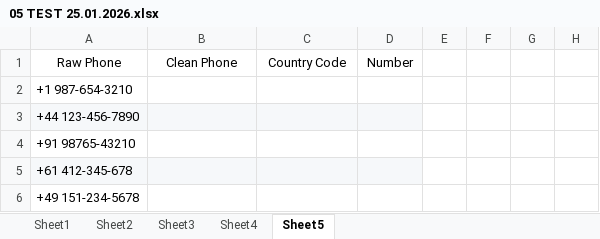
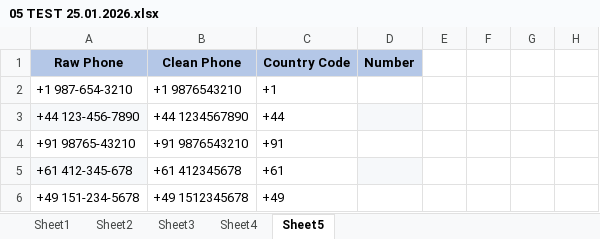
Before and after one commit to Hetvi-DA/Data-Analytics, an Excel workbook: PRACTICAL TASKS/05 TEST 25.01.2026.xlsx, sheet Sheet5, drawn as a sheet; only a part is shown; values as stored, in another font and other column widths than the file's, no borders; the diff names each change by its address in the sheet, - before the commit and + after, or states it on an @@ line.

```diff
--- a/PRACTICAL TASKS/05 TEST 25.01.2026.xlsx (sheet Sheet5)
+++ b/PRACTICAL TASKS/05 TEST 25.01.2026.xlsx (sheet Sheet5)
@@ A1:D1 fill: none → #B4C7E7, bold: off → on @@
-B2 (Clean Phone): (empty)
+B2 (Clean Phone): +1 9876543210
-C2 (Country Code): (empty)
+C2 (Country Code): +1
-B3 (Clean Phone): (empty)
+B3 (Clean Phone): +44 1234567890
-B3:C3 fill: #F6F8FA
+B3:C3 fill: none
-C3 (Country Code): (empty)
+C3 (Country Code): +44
-B4 (Clean Phone): (empty)
+B4 (Clean Phone): +91 9876543210
-C4 (Country Code): (empty)
+C4 (Country Code): +91
-B5 (Clean Phone): (empty)
+B5 (Clean Phone): +61 412345678
-B5:C5 fill: #F6F8FA
+B5:C5 fill: none
-C5 (Country Code): (empty)
+C5 (Country Code): +61
-B6 (Clean Phone): (empty)
+B6 (Clean Phone): +49 1512345678
-C6 (Country Code): (empty)
+C6 (Country Code): +49
```
Also changed, not shown: sheet Sheet4, sheet Sheet1, sheet Sheet2, sheet Sheet3.
